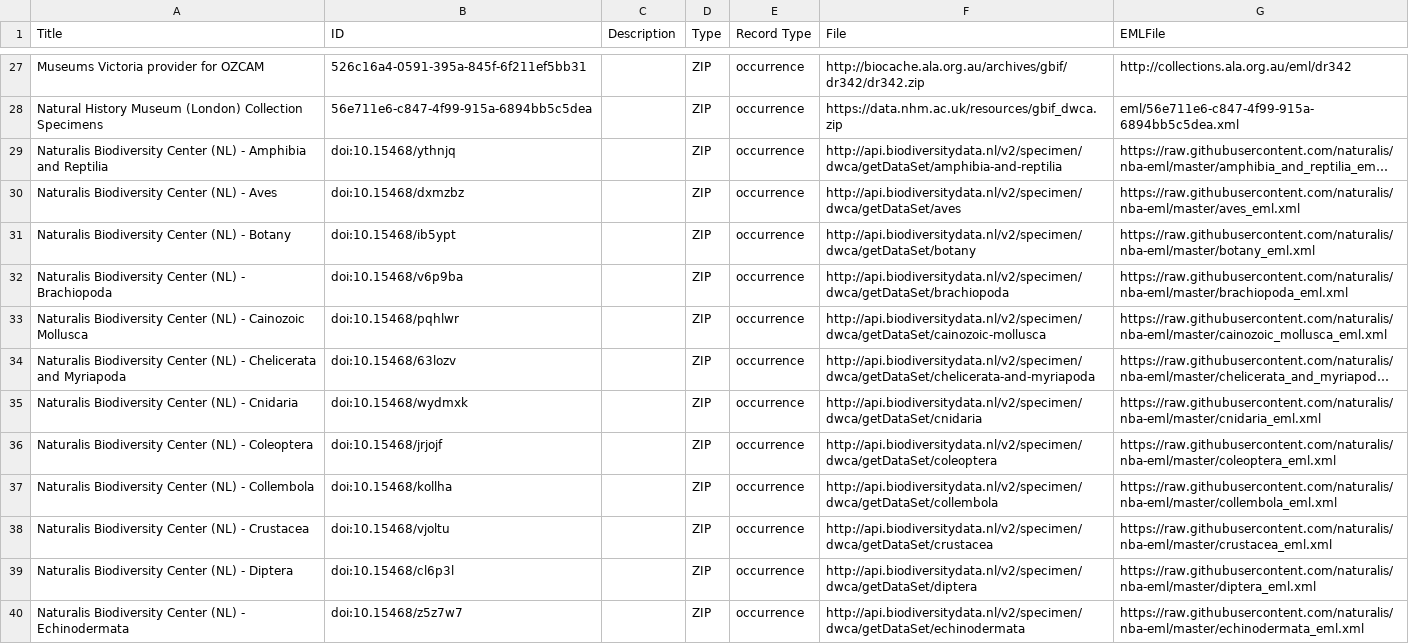
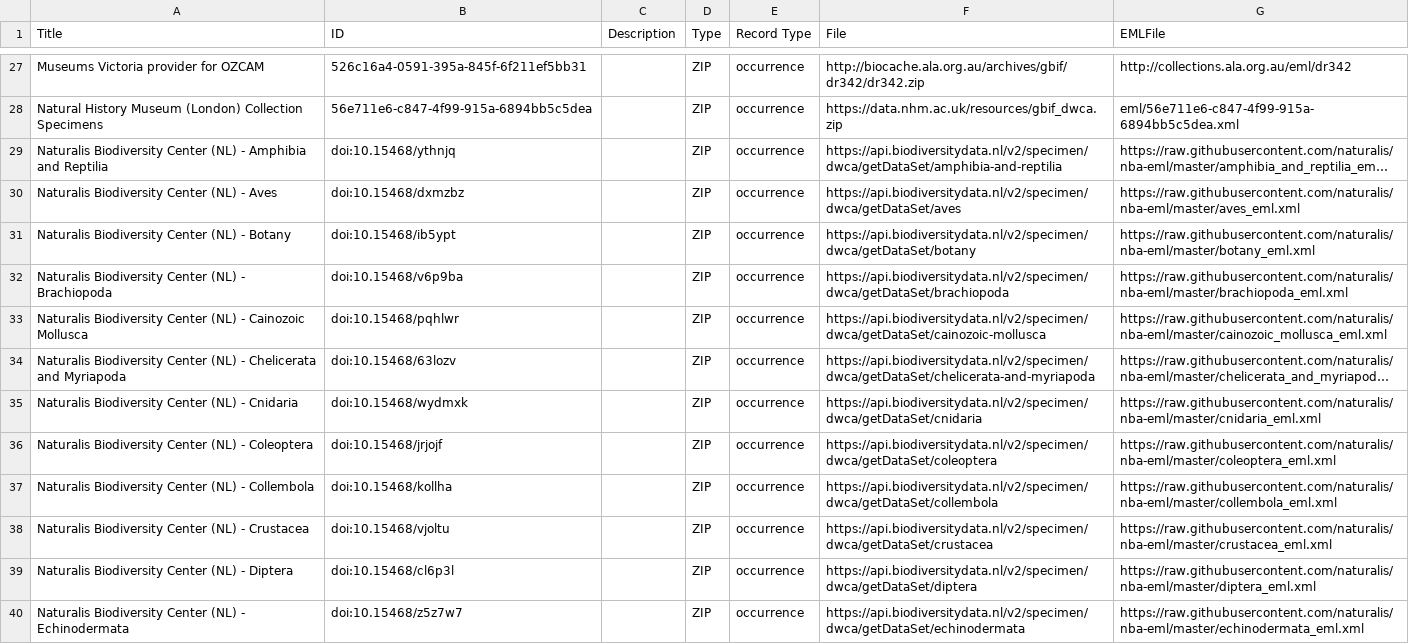
Before and after one commit to iDigBio/idigbio-feeder, a CSV file: datasets.csv, drawn as a sheet; only a part is shown, gaps mark what is left out; long unchanged cells end in …; the diff covers the shown part only; the diff names each change by its address in the sheet, - before the commit and + after, or states it on an @@ line.

Commit message:
Naturalis new pubdate and https links

```diff
--- a/datasets.csv
+++ b/datasets.csv
-F29 (File): http://api.biodiversitydata.nl/v2/specimen/dwca/getDataSet/amphibia-and-reptilia
+F29 (File): https://api.biodiversitydata.nl/v2/specimen/dwca/getDataSet/amphibia-and-reptilia
-F30 (File): http://api.biodiversitydata.nl/v2/specimen/dwca/getDataSet/aves
+F30 (File): https://api.biodiversitydata.nl/v2/specimen/dwca/getDataSet/aves
-F31 (File): http://api.biodiversitydata.nl/v2/specimen/dwca/getDataSet/botany
+F31 (File): https://api.biodiversitydata.nl/v2/specimen/dwca/getDataSet/botany
-F32 (File): http://api.biodiversitydata.nl/v2/specimen/dwca/getDataSet/brachiopoda
+F32 (File): https://api.biodiversitydata.nl/v2/specimen/dwca/getDataSet/brachiopoda
-F33 (File): http://api.biodiversitydata.nl/v2/specimen/dwca/getDataSet/cainozoic-mollusca
+F33 (File): https://api.biodiversitydata.nl/v2/specimen/dwca/getDataSet/cainozoic-mollusca
-F34 (File): http://api.biodiversitydata.nl/v2/specimen/dwca/getDataSet/chelicerata-and-myriapoda
+F34 (File): https://api.biodiversitydata.nl/v2/specimen/dwca/getDataSet/chelicerata-and-myriapoda
-F35 (File): http://api.biodiversitydata.nl/v2/specimen/dwca/getDataSet/cnidaria
+F35 (File): https://api.biodiversitydata.nl/v2/specimen/dwca/getDataSet/cnidaria
-F36 (File): http://api.biodiversitydata.nl/v2/specimen/dwca/getDataSet/coleoptera
+F36 (File): https://api.biodiversitydata.nl/v2/specimen/dwca/getDataSet/coleoptera
-F37 (File): http://api.biodiversitydata.nl/v2/specimen/dwca/getDataSet/collembola
+F37 (File): https://api.biodiversitydata.nl/v2/specimen/dwca/getDataSet/collembola
-F38 (File): http://api.biodiversitydata.nl/v2/specimen/dwca/getDataSet/crustacea
+F38 (File): https://api.biodiversitydata.nl/v2/specimen/dwca/getDataSet/crustacea
-F39 (File): http://api.biodiversitydata.nl/v2/specimen/dwca/getDataSet/diptera
+F39 (File): https://api.biodiversitydata.nl/v2/specimen/dwca/getDataSet/diptera
-F40 (File): http://api.biodiversitydata.nl/v2/specimen/dwca/getDataSet/echinodermata
+F40 (File): https://api.biodiversitydata.nl/v2/specimen/dwca/getDataSet/echinodermata
```
Also changed, not shown: 12 edited cells elsewhere in this file, pubdates.csv.
